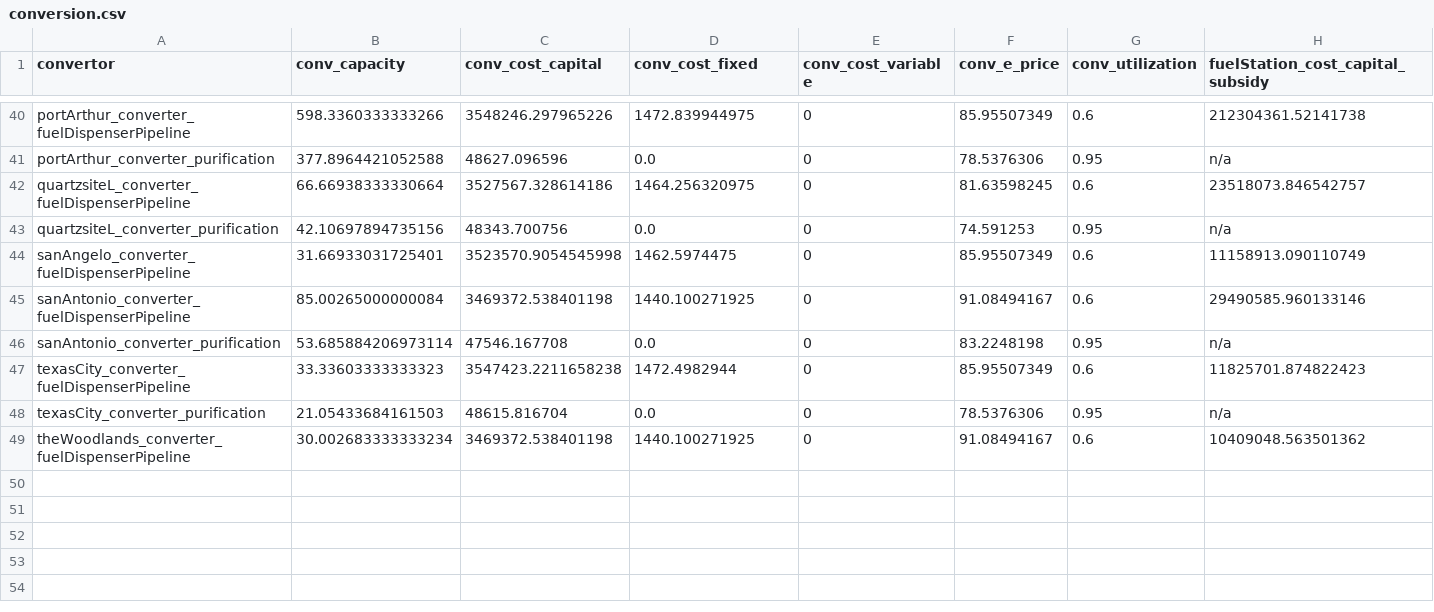
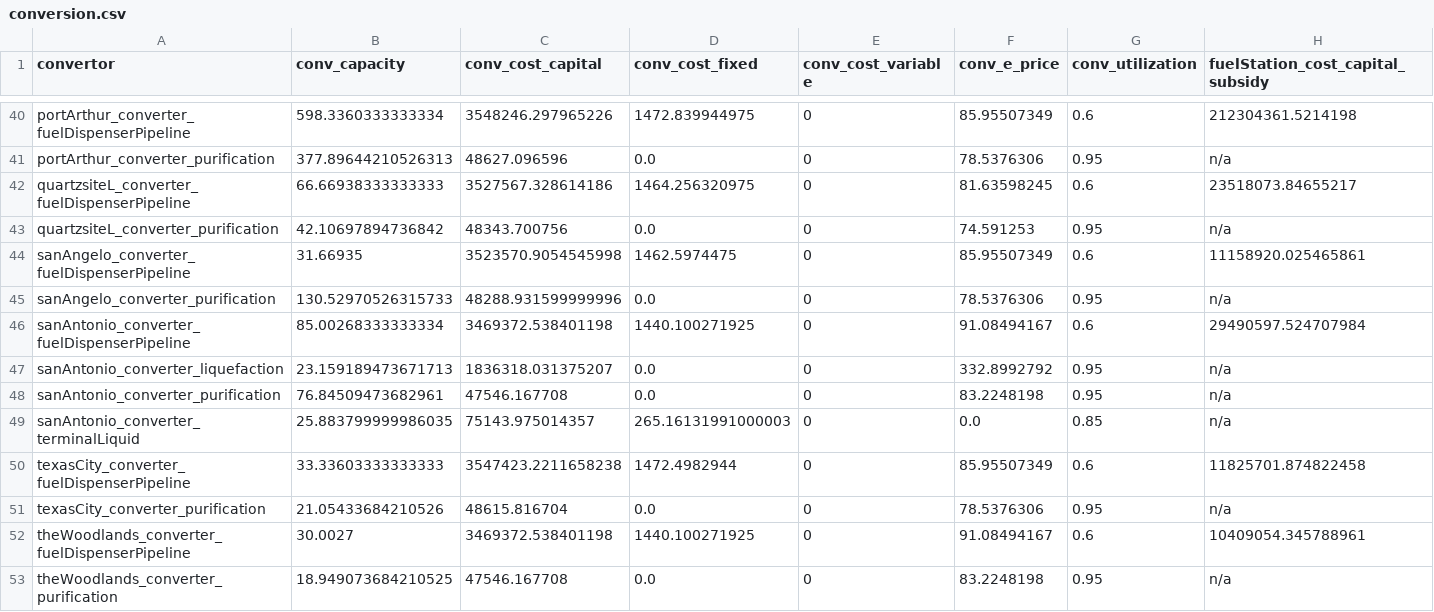
Before and after one commit to webber-energy-group/HOwDI_2, a CSV file: scenarios/cities_with_loves/outputs/conversion.csv, drawn as a sheet; only a part is shown, gaps mark what is left out; addresses are those after the commit; the diff covers the shown part only; the diff names each change by its address in the sheet, - before the commit and + after, or states it on an @@ line.

```diff
--- a/scenarios/cities_with_loves/outputs/conversion.csv
+++ b/scenarios/cities_with_loves/outputs/conversion.csv
-B40 (conv_capacity): 598.3360333333266
+B40 (conv_capacity): 598.3360333333334
-H40 (fuelStation_cost_capital_subsidy): 212304361.52141738
+H40 (fuelStation_cost_capital_subsidy): 212304361.5214198
-B41 (conv_capacity): 377.8964421052588
+B41 (conv_capacity): 377.89644210526313
-B42 (conv_capacity): 66.66938333330664
+B42 (conv_capacity): 66.66938333333333
-H42 (fuelStation_cost_capital_subsidy): 23518073.846542757
+H42 (fuelStation_cost_capital_subsidy): 23518073.84655217
-B43 (conv_capacity): 42.10697894735156
+B43 (conv_capacity): 42.10697894736842
-B44 (conv_capacity): 31.66933031725401
+B44 (conv_capacity): 31.66935
-H44 (fuelStation_cost_capital_subsidy): 11158913.090110749
+H44 (fuelStation_cost_capital_subsidy): 11158920.025465861
+row 45: sanAngelo_converter_purification | 130.52970526315733 | 48288.931599999996 | 0.0 | 0 | 78.5376306 | 0.95 | n/a
-B46 (conv_capacity): 85.00265000000084
+B46 (conv_capacity): 85.00268333333334
-H46 (fuelStation_cost_capital_subsidy): 29490585.960133146
+H46 (fuelStation_cost_capital_subsidy): 29490597.524707984
+row 47: sanAntonio_converter_liquefaction | 23.159189473671713 | 1836318.031375207 | 0.0 | 0 | 332.8992792 | 0.95 | n/a
-B48 (conv_capacity): 53.685884206973114
+B48 (conv_capacity): 76.84509473682961
+row 49: sanAntonio_converter_terminalLiquid | 25.883799999986035 | 75143.975014357 | 265.16131991000003 | 0 | 0.0 | 0.85 | n/a
-B50 (conv_capacity): 33.33603333333323
+B50 (conv_capacity): 33.33603333333333
-H50 (fuelStation_cost_capital_subsidy): 11825701.874822423
+H50 (fuelStation_cost_capital_subsidy): 11825701.874822458
-B51 (conv_capacity): 21.05433684161503
+B51 (conv_capacity): 21.05433684210526
-B52 (conv_capacity): 30.002683333333234
+B52 (conv_capacity): 30.0027
-H52 (fuelStation_cost_capital_subsidy): 10409048.563501362
+H52 (fuelStation_cost_capital_subsidy): 10409054.345788961
+row 53: theWoodlands_converter_purification | 18.949073684210525 | 47546.167708 | 0.0 | 0 | 83.2248198 | 0.95 | n/a
```
Also changed, not shown: 5 added rows, 5 removed rows and 55 edited cells elsewhere in this file, scenarios/base/outputs/conversion.csv, scenarios/base/outputs/distribution.csv, 26 other files.
